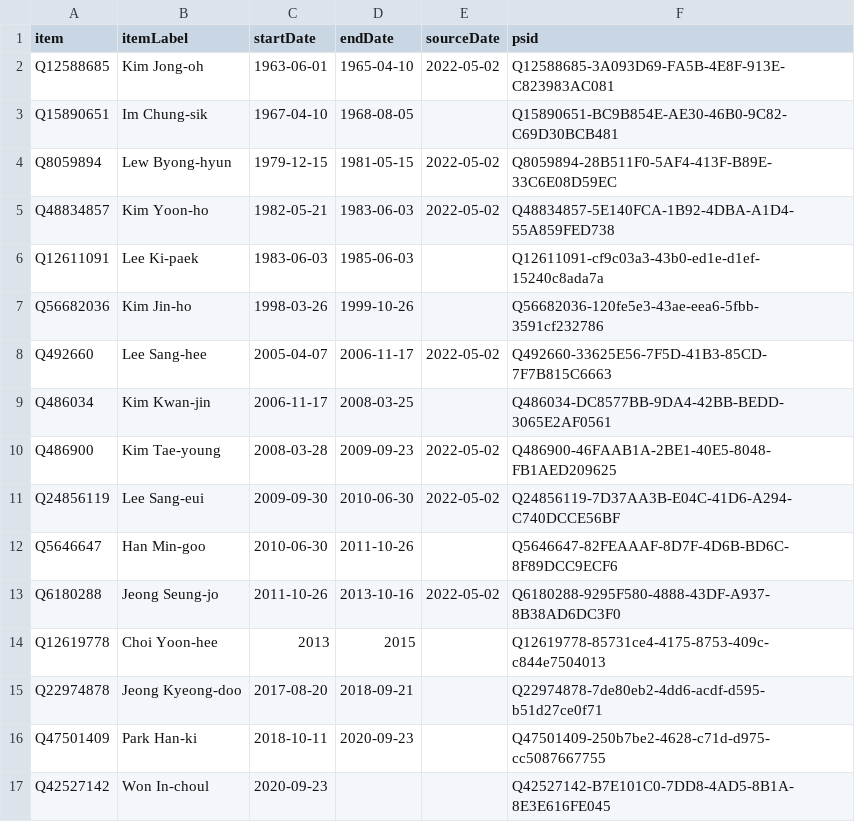
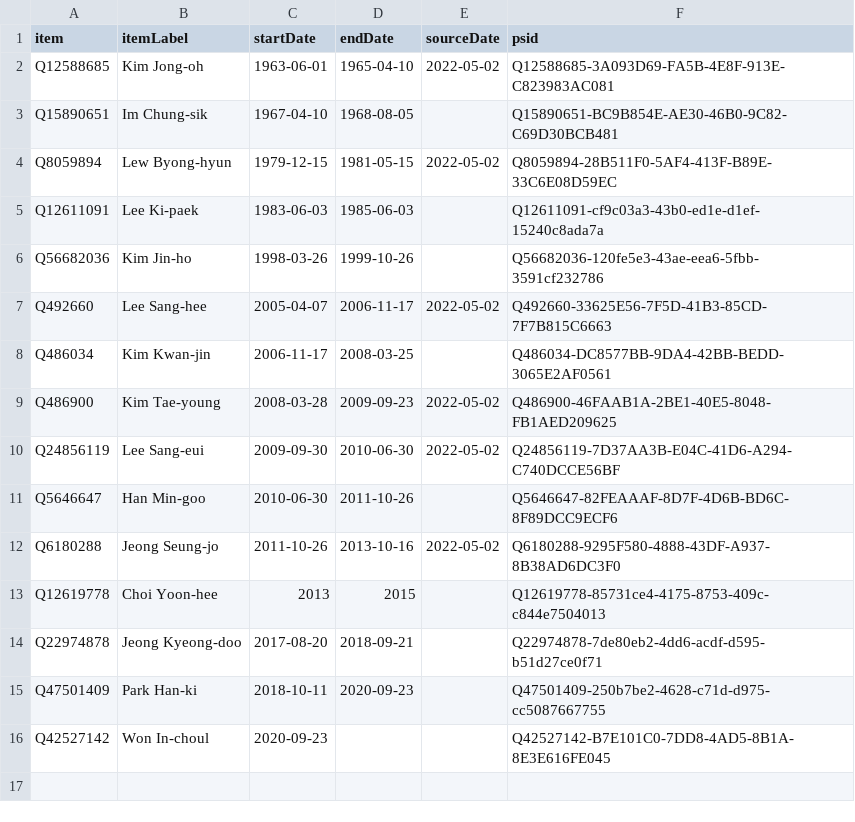
Before and after one commit to every-politician-scrapers/south-korea-ministers, a CSV file: sources/cogs-enwiki/wikidata.csv, drawn as a sheet; the diff names each change by its address in the sheet, - before the commit and + after, or states it on an @@ line.

Commit message:
Compare external sources to Wikidata

```diff
--- a/sources/cogs-enwiki/wikidata.csv
+++ b/sources/cogs-enwiki/wikidata.csv
-row 5: Q48834857 | Kim Yoon-ho | 1982-05-21 | 1983-06-03 | 2022-05-02 | Q48834857-5E140FCA-1B92-4DBA-A1D4-55A859FED738
```
Also changed, not shown: sources/cogs-enwiki/diff.csv.
